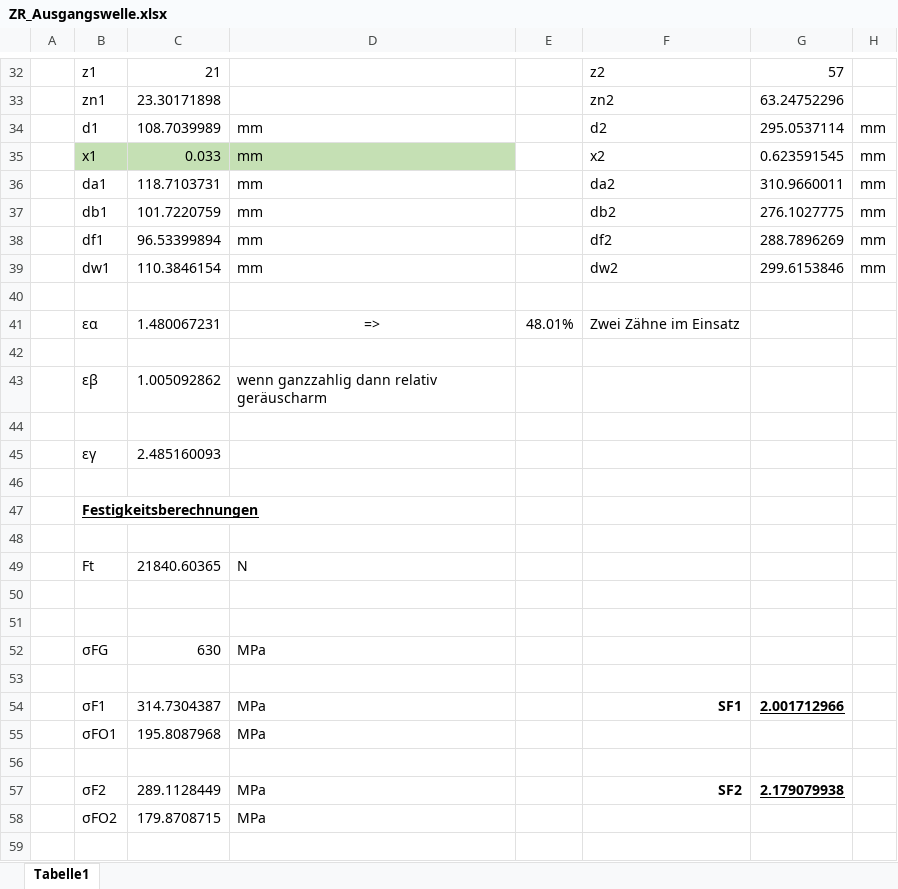
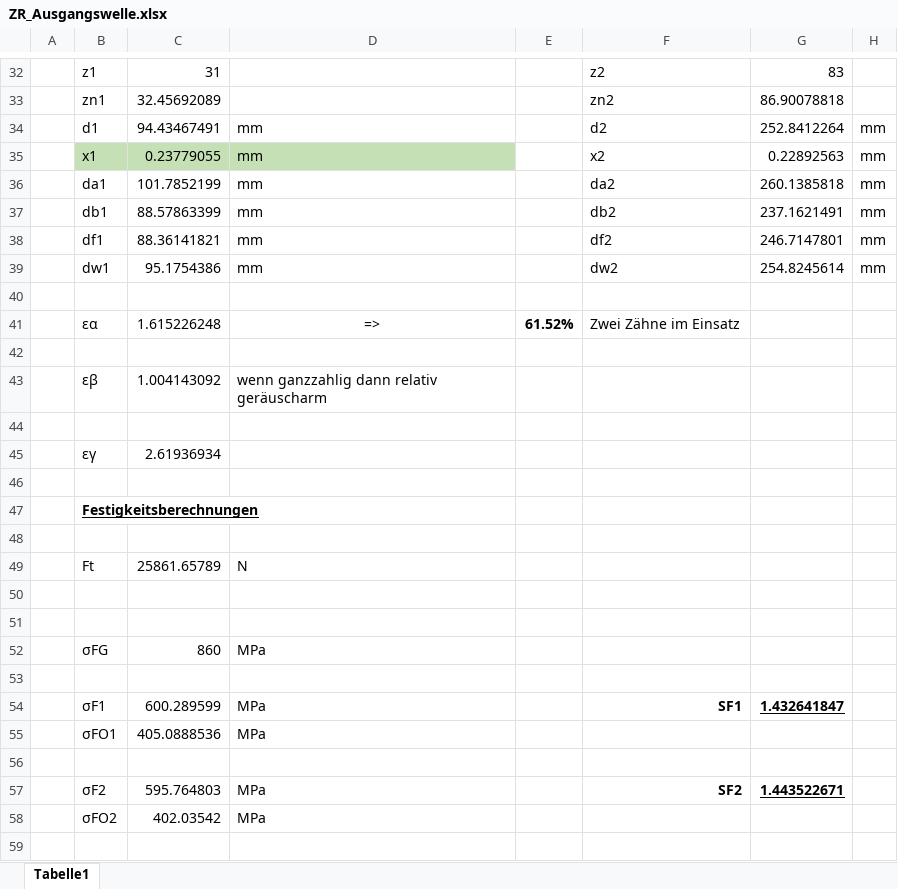
Before and after one commit to Mofiche/Getriebebeleg, an Excel workbook: ZR_Ausgangswelle.xlsx, sheet Tabelle1, drawn as a sheet; only a part is shown, gaps mark what is left out; values as stored, in another font and other column widths than the file's, no borders; the diff covers the shown part only; the diff names each change by its address in the sheet, - before the commit and + after, or states it on an @@ line.

```diff
--- a/ZR_Ausgangswelle.xlsx (sheet Tabelle1)
+++ b/ZR_Ausgangswelle.xlsx (sheet Tabelle1)
-C32: 21
+C32: 31
-G32: 57
+G32: 83
-C33: 23.30171898
+C33: 32.45692089
-G33: 63.24752296
+G33: 86.90078818
-C34: 108.7039989
+C34: 94.43467491
-G34: 295.0537114
+G34: 252.8412264
-C35: 0.033
+C35: 0.23779055
-G35: 0.623591545
+G35: 0.22892563
-C36: 118.7103731
+C36: 101.7852199
-G36: 310.9660011
+G36: 260.1385818
-C37: 101.7220759
+C37: 88.57863399
-G37: 276.1027775
+G37: 237.1621491
-C38: 96.53399894
+C38: 88.36141821
-G38: 288.7896269
+G38: 246.7147801
-C39: 110.3846154
+C39: 95.1754386
-G39: 299.6153846
+G39: 254.8245614
-C41: 1.480067231
+C41: 1.615226248
-E41: 48.01%
+E41: 61.52%
-E41 bold: off
+E41 bold: on
-C43: 1.005092862
+C43: 1.004143092
-C45: 2.485160093
+C45: 2.61936934
-C49: 21840.60365
+C49: 25861.65789
-C52: 630
+C52: 860
-C54: 314.7304387
+C54: 600.289599
-G54: 2.001712966
+G54: 1.432641847
-C55: 195.8087968
+C55: 405.0888536
-C57: 289.1128449
+C57: 595.764803
-G57: 2.179079938
+G57: 1.443522671
-C58: 179.8708715
+C58: 402.03542
```
Also changed, not shown: 48 edited cells elsewhere in this sheet, formulas that keep their value, ZR_Eingangswelle.xlsx, 21 other files.
